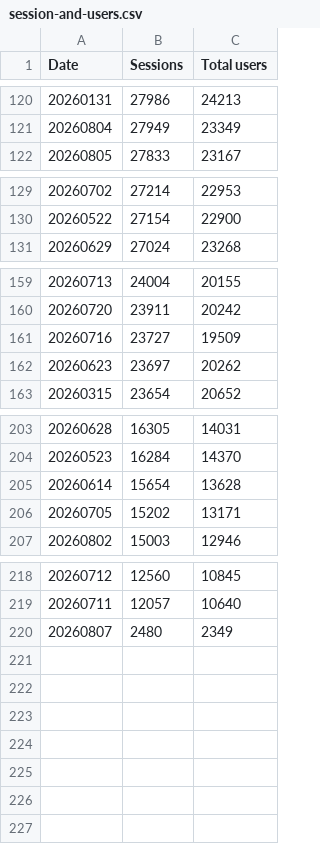
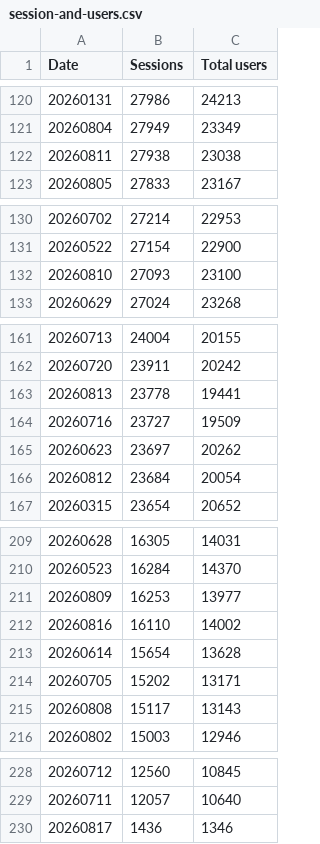
Before and after one commit to RglrAL/AskCI-stats, a CSV file: ga4/session-and-users.csv, drawn as a sheet; only a part is shown, gaps mark what is left out; removed rows and columns are numbered as before the commit, all else as after; the diff covers the shown part only; the diff names each change by its address in the sheet, - before the commit and + after, or states it on an @@ line.

```diff
--- a/ga4/session-and-users.csv
+++ b/ga4/session-and-users.csv
+row 122: 20260811 | 27938 | 23038
+row 132: 20260810 | 27093 | 23100
+row 163: 20260813 | 23778 | 19441
+row 166: 20260812 | 23684 | 20054
+row 211: 20260809 | 16253 | 13977
+row 212: 20260816 | 16110 | 14002
+row 215: 20260808 | 15117 | 13143
-row 220: 20260807 | 2480 | 2349
+row 230: 20260817 | 1436 | 1346
```
Also changed, not shown: 3 added rows elsewhere in this file, ga4/searches-and-sessions.csv, 1 other file.
